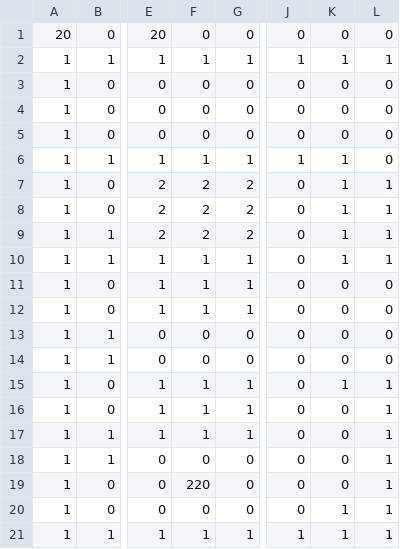
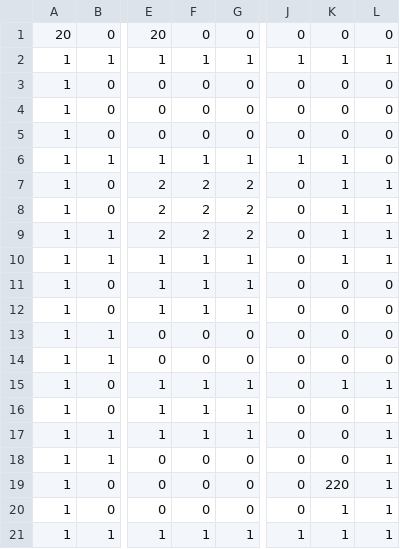
Before and after one commit to SGBaka/Studio-Project-4, a CSV file: Source/Life/GameData/Maps/6.csv, drawn as a sheet; only a part is shown, gaps mark what is left out; the diff names each change by its address in the sheet, - before the commit and + after, or states it on an @@ line.

```diff
--- a/Source/Life/GameData/Maps/6.csv
+++ b/Source/Life/GameData/Maps/6.csv
-F19: 220
+F19: 0
-K19: 0
+K19: 220
```
Also changed, not shown: 10 other files.
